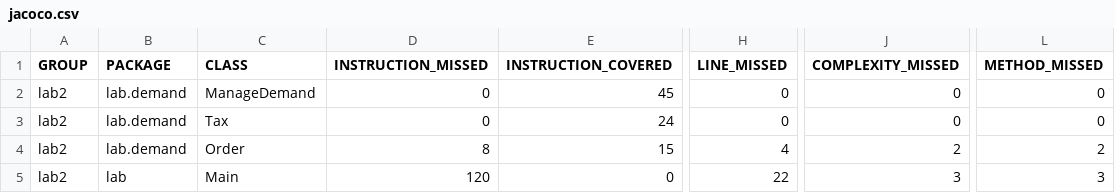
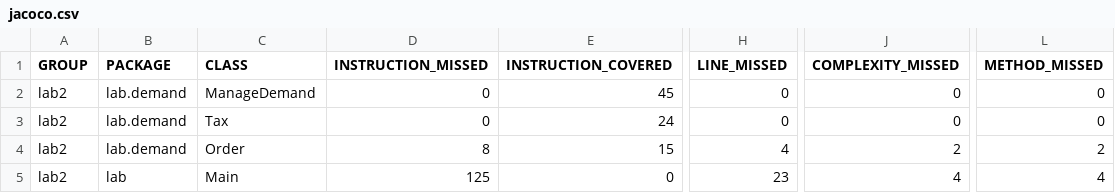
Before and after one commit to cs2901-2022-1-Ingenieria-de-Software/lab-03-a-warleon, a CSV file: target/site/jacoco/jacoco.csv, drawn as a sheet; only a part is shown, gaps mark what is left out; the diff names each change by its address in the sheet, - before the commit and + after, or states it on an @@ line.

```diff
--- a/target/site/jacoco/jacoco.csv
+++ b/target/site/jacoco/jacoco.csv
-D5 (INSTRUCTION_MISSED): 120
+D5 (INSTRUCTION_MISSED): 125
-H5 (LINE_MISSED): 22
+H5 (LINE_MISSED): 23
-J5 (COMPLEXITY_MISSED): 3
+J5 (COMPLEXITY_MISSED): 4
-L5 (METHOD_MISSED): 3
+L5 (METHOD_MISSED): 4
```
Also changed, not shown: 37 other files.
